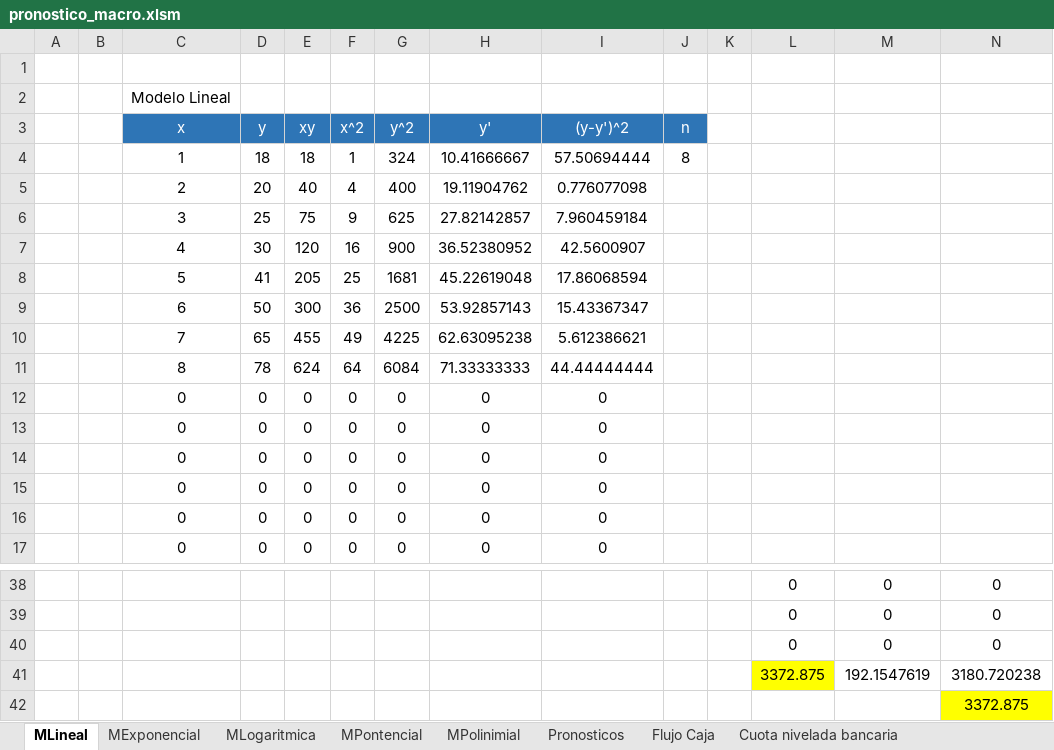
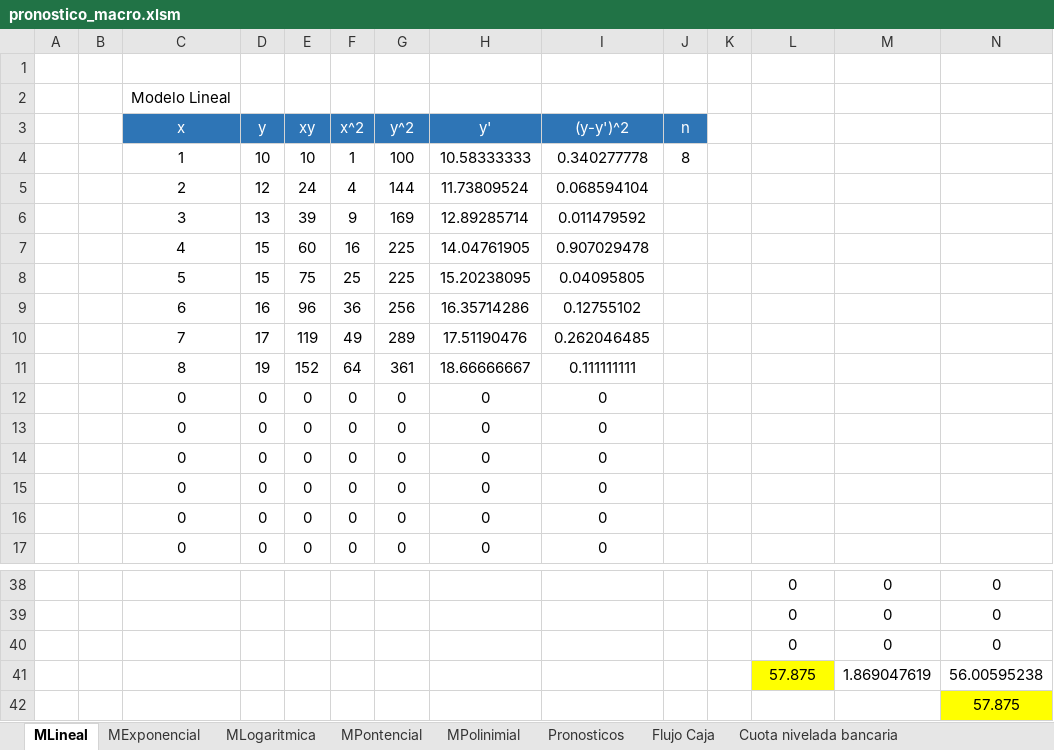
Before and after one commit to danieltistoj/pronostico_economica, an Excel workbook: pronostico_macro.xlsm, sheet MLineal, drawn as a sheet; only a part is shown, gaps mark what is left out; values as stored, in another font and other column widths than the file's, no borders; charts and pictures not drawn; removed rows and columns are numbered as before the commit, all else as after; the diff covers the shown part only; the diff names each change by its address in the sheet, - before the commit and + after, or states it on an @@ line.

```diff
--- a/pronostico_macro.xlsm (sheet MLineal)
+++ b/pronostico_macro.xlsm (sheet MLineal)
-row 4:  |  | 1 | 18 | 18 | 1 | 324 | 10.41666667 | 57.50694444 | 8
-row 5:  |  | 2 | 20 | 40 | 4 | 400 | 19.11904762 | 0.776077098
-row 6:  |  | 3 | 25 | 75 | 9 | 625 | 27.82142857 | 7.960459184
-row 7:  |  | 4 | 30 | 120 | 16 | 900 | 36.52380952 | 42.5600907
-row 8:  |  | 5 | 41 | 205 | 25 | 1681 | 45.22619048 | 17.86068594
-row 9:  |  | 6 | 50 | 300 | 36 | 2500 | 53.92857143 | 15.43367347
-row 10:  |  | 7 | 65 | 455 | 49 | 4225 | 62.63095238 | 5.612386621
-row 11:  |  | 8 | 78 | 624 | 64 | 6084 | 71.33333333 | 44.44444444
+row 4:  |  | 1 | 10 | 10 | 1 | 100 | 10.58333333 | 0.340277778 | 8
+row 5:  |  | 2 | 12 | 24 | 4 | 144 | 11.73809524 | 0.068594104
+row 6:  |  | 3 | 13 | 39 | 9 | 169 | 12.89285714 | 0.011479592
+row 7:  |  | 4 | 15 | 60 | 16 | 225 | 14.04761905 | 0.907029478
+row 8:  |  | 5 | 15 | 75 | 25 | 225 | 15.20238095 | 0.04095805
+row 9:  |  | 6 | 16 | 96 | 36 | 256 | 16.35714286 | 0.12755102
+row 10:  |  | 7 | 17 | 119 | 49 | 289 | 17.51190476 | 0.262046485
+row 11:  |  | 8 | 19 | 152 | 64 | 361 | 18.66666667 | 0.111111111
-row 41:  |  |  |  |  |  |  |  |  |  |  | 3372.875 | 192.1547619 | 3180.720238
+row 41:  |  |  |  |  |  |  |  |  |  |  | 57.875 | 1.869047619 | 56.00595238
-N42: 3372.875
+N42: 57.875
```
Also changed, not shown: 9 added rows, 9 removed rows and 5 edited cells elsewhere in this sheet, sheet Cuota nivelada bancaria, sheet Flujo Caja, sheet MExponencial, sheet MPolinimial, sheet MPontencial, sheet Pronosticos, 3 more sheets, formulas that keep their value, charts or pictures.
